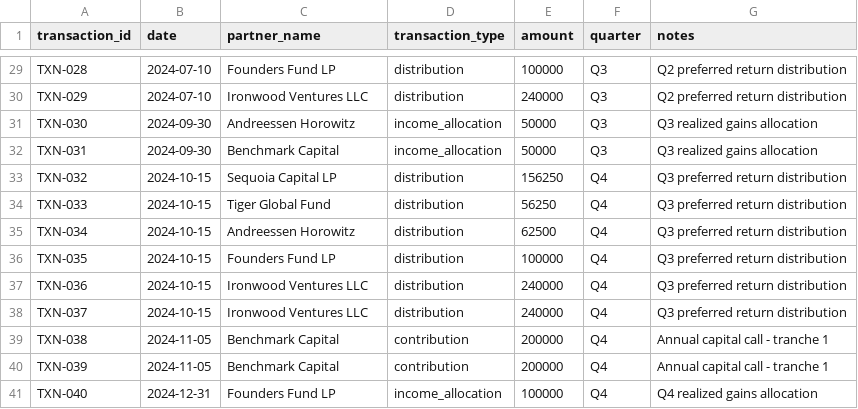
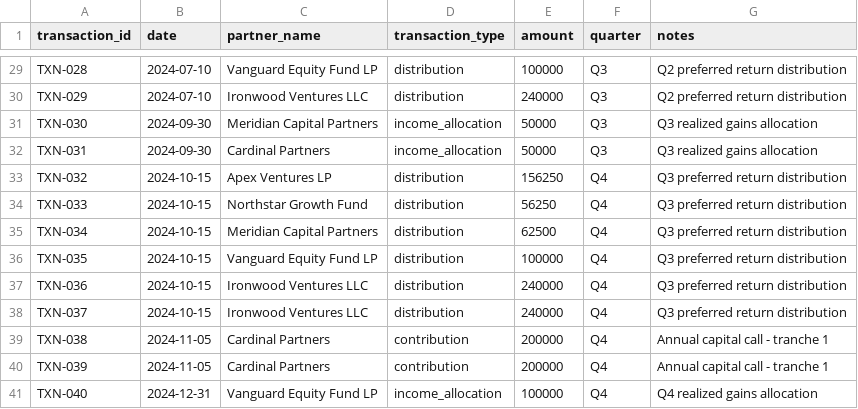
Before and after one commit to clee12111/aether, a CSV file: data/demo/multi_quarter_transactions.csv, drawn as a sheet; only a part is shown, gaps mark what is left out; the diff covers the shown part only; the diff names each change by its address in the sheet, - before the commit and + after, or states it on an @@ line.

```diff
--- a/data/demo/multi_quarter_transactions.csv
+++ b/data/demo/multi_quarter_transactions.csv
-C29 (partner_name): Founders Fund LP
+C29 (partner_name): Vanguard Equity Fund LP
-C31 (partner_name): Andreessen Horowitz
+C31 (partner_name): Meridian Capital Partners
-C32 (partner_name): Benchmark Capital
+C32 (partner_name): Cardinal Partners
-C33 (partner_name): Sequoia Capital LP
+C33 (partner_name): Apex Ventures LP
-C34 (partner_name): Tiger Global Fund
+C34 (partner_name): Northstar Growth Fund
-C35 (partner_name): Andreessen Horowitz
+C35 (partner_name): Meridian Capital Partners
-C36 (partner_name): Founders Fund LP
+C36 (partner_name): Vanguard Equity Fund LP
-C39:C40 (partner_name): Benchmark Capital
+C39:C40 (partner_name): Cardinal Partners
-C41 (partner_name): Founders Fund LP
+C41 (partner_name): Vanguard Equity Fund LP
```
Also changed, not shown: 23 edited cells elsewhere in this file, data/demo/demo_fund.csv, data/demo/fund_capital_accounts.csv.
